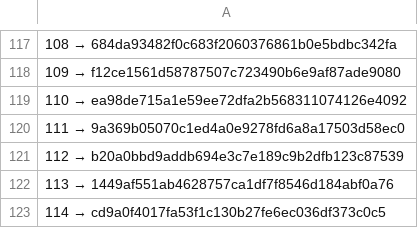
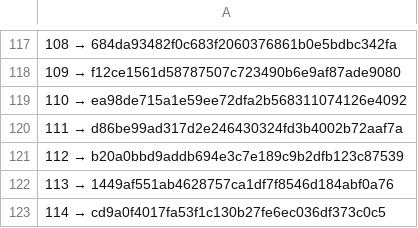
Before and after one commit to a3ka/dev-harness, a TSV file: registry/contracts.tsv, drawn as a sheet; only a part is shown, gaps mark what is left out.

Commit message:
реестр: REPLACE 111 → d86be99ad317d2e246430324fd3b4002b72aaf7a (frozen/contracts/111/3, после ленда)

```diff
--- a/registry/contracts.tsv
+++ b/registry/contracts.tsv
@@ -119,3 +119,3 @@
 110 → ea98de715a1e59ee72dfa2b568311074126e4092
-111 → 9a369b05070c1ed4a0e9278fd6a8a17503d58ec0
+111 → d86be99ad317d2e246430324fd3b4002b72aaf7a
 112 → b20a0bbd9addb694e3c7e189c9b2dfb123c87539
```
